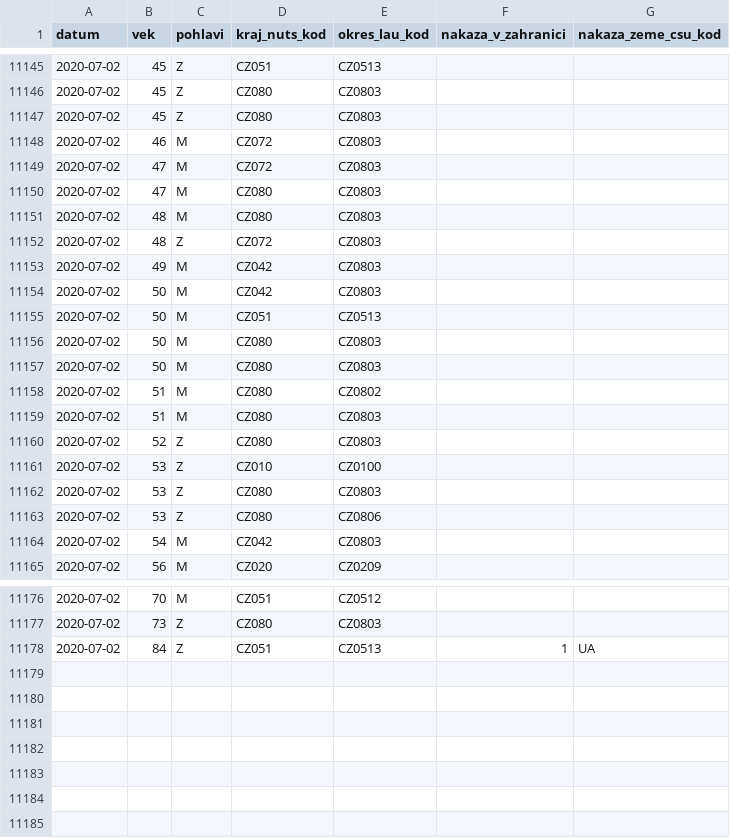
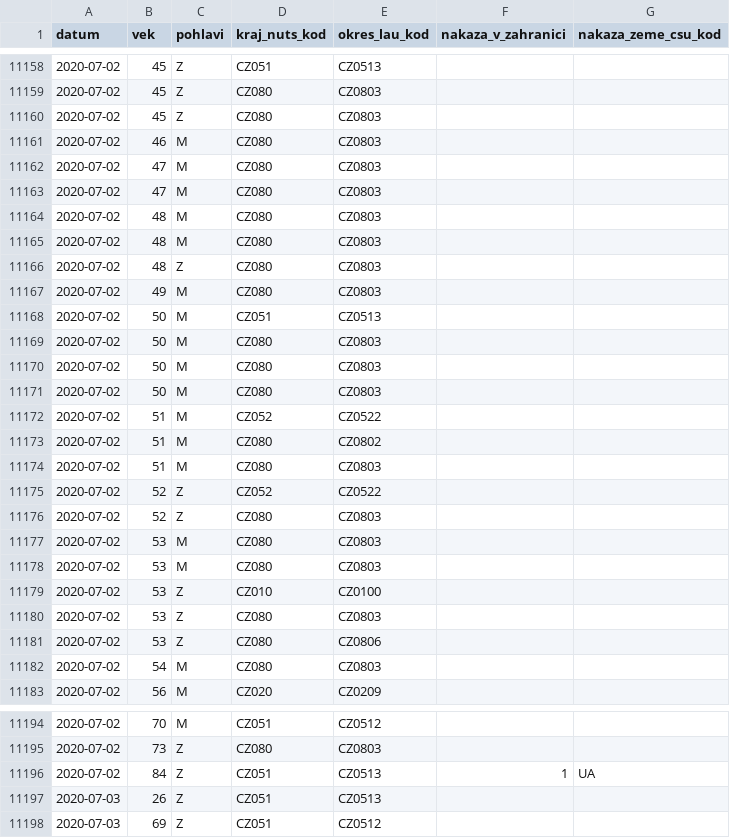
Before and after one commit to martin-majlis/covid-19, a CSV file: data/backup/onemocneni-aktualne.mzcr.cz_covid-19-v2/osoby-sorted.csv, drawn as a sheet; only a part is shown, gaps mark what is left out; the diff covers the shown part only.

Commit message:
Automatic data update - sort - 2020-07-03 00:00:01+00:00

```diff
--- a/data/backup/onemocneni-aktualne.mzcr.cz_covid-19-v2/osoby-sorted.csv
+++ b/data/backup/onemocneni-aktualne.mzcr.cz_covid-19-v2/osoby-sorted.csv
@@ -11147,9 +11160,9 @@
 2020-07-02,45,Z,CZ080,CZ0803,,
-2020-07-02,46,M,CZ072,CZ0803,,
-2020-07-02,47,M,CZ072,CZ0803,,
+2020-07-02,46,M,CZ080,CZ0803,,
+2020-07-02,47,M,CZ080,CZ0803,,
 2020-07-02,47,M,CZ080,CZ0803,,
 2020-07-02,48,M,CZ080,CZ0803,,
-2020-07-02,48,Z,CZ072,CZ0803,,
-2020-07-02,49,M,CZ042,CZ0803,,
-2020-07-02,50,M,CZ042,CZ0803,,
+2020-07-02,48,M,CZ080,CZ0803,,
+2020-07-02,48,Z,CZ080,CZ0803,,
+2020-07-02,49,M,CZ080,CZ0803,,
 2020-07-02,50,M,CZ051,CZ0513,,
@@ -11157,5 +11170,10 @@
 2020-07-02,50,M,CZ080,CZ0803,,
+2020-07-02,50,M,CZ080,CZ0803,,
+2020-07-02,51,M,CZ052,CZ0522,,
 2020-07-02,51,M,CZ080,CZ0802,,
 2020-07-02,51,M,CZ080,CZ0803,,
+2020-07-02,52,Z,CZ052,CZ0522,,
 2020-07-02,52,Z,CZ080,CZ0803,,
+2020-07-02,53,M,CZ080,CZ0803,,
+2020-07-02,53,M,CZ080,CZ0803,,
 2020-07-02,53,Z,CZ010,CZ0100,,
@@ -11163,3 +11181,3 @@
 2020-07-02,53,Z,CZ080,CZ0806,,
-2020-07-02,54,M,CZ042,CZ0803,,
+2020-07-02,54,M,CZ080,CZ0803,,
 2020-07-02,56,M,CZ020,CZ0209,,
@@ -11178 +11196,3 @@
 2020-07-02,84,Z,CZ051,CZ0513,1,UA
+2020-07-03,26,Z,CZ051,CZ0513,,
+2020-07-03,69,Z,CZ051,CZ0512,,
```
Also changed, not shown: 16 added rows, 3 removed rows and 17 edited cells elsewhere in this file, data/backup/onemocneni-aktualne.mzcr.cz_covid-19/osoby-sorted.csv.
